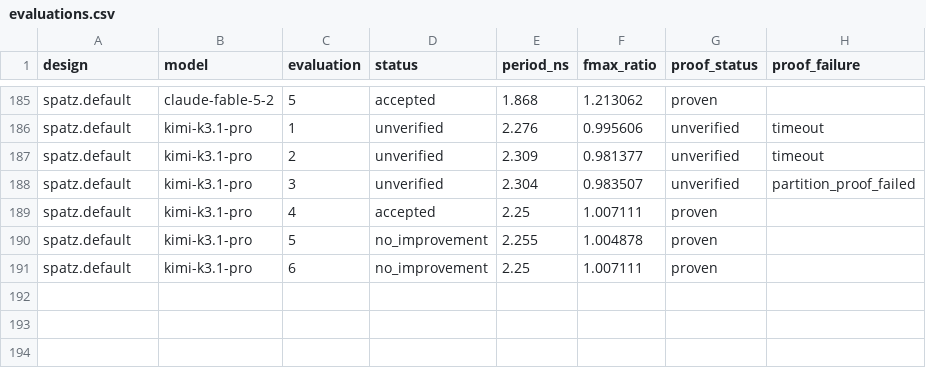
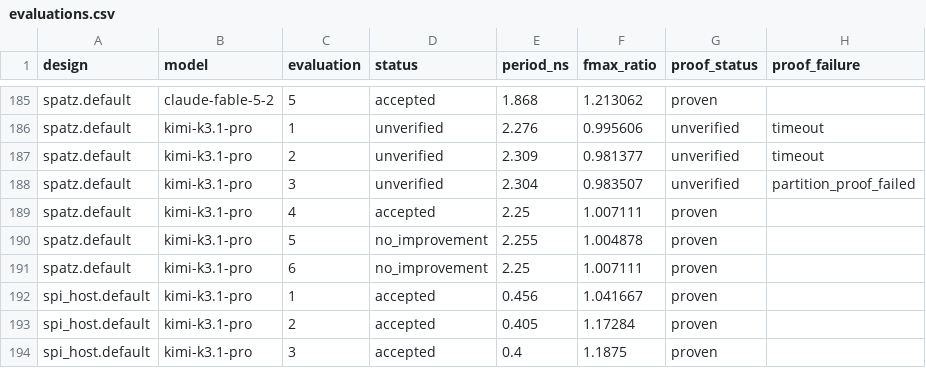
Before and after one commit to partcleda/rtl-fmax-agent-benchmark, a CSV file: results/evaluations.csv, drawn as a sheet; only a part is shown, gaps mark what is left out; the diff names each change by its address in the sheet, - before the commit and + after, or states it on an @@ line.

```diff
--- a/results/evaluations.csv
+++ b/results/evaluations.csv
+row 192: spi_host.default | kimi-k3.1-pro | 1 | accepted | 0.456 | 1.041667 | proven
+row 193: spi_host.default | kimi-k3.1-pro | 2 | accepted | 0.405 | 1.17284 | proven
+row 194: spi_host.default | kimi-k3.1-pro | 3 | accepted | 0.4 | 1.1875 | proven
```
Also changed, not shown: results/sessions.csv, 7 other files.
